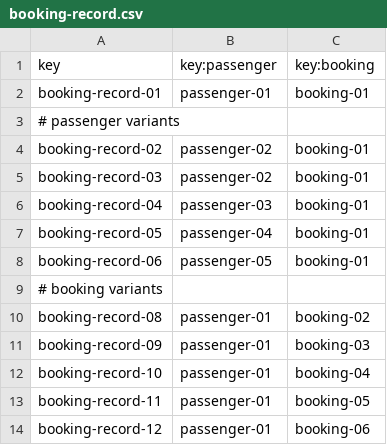
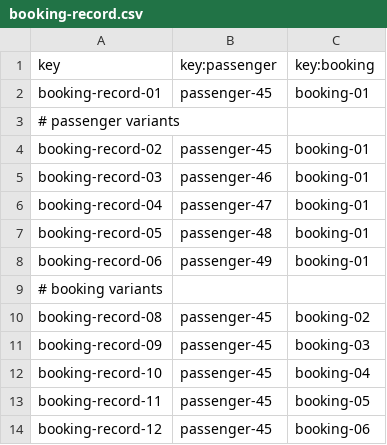
Before and after one commit to javiarellanoo/Acme-ANS, a CSV file: src/main/resources/WEB-INF/data/sample/booking-record.csv, drawn as a sheet.

Commit message:
refactor: Enhance booking services with improved flight validation and passenger filtering

```diff
--- a/src/main/resources/WEB-INF/data/sample/booking-record.csv
+++ b/src/main/resources/WEB-INF/data/sample/booking-record.csv
@@ -1,14 +1,14 @@
 key,key:passenger,key:booking
-booking-record-01,passenger-01,booking-01
+booking-record-01,passenger-45,booking-01
 # passenger variants
-booking-record-02,passenger-02,booking-01
-booking-record-03,passenger-02,booking-01
-booking-record-04,passenger-03,booking-01
-booking-record-05,passenger-04,booking-01
-booking-record-06,passenger-05,booking-01
+booking-record-02,passenger-45,booking-01
+booking-record-03,passenger-46,booking-01
+booking-record-04,passenger-47,booking-01
+booking-record-05,passenger-48,booking-01
+booking-record-06,passenger-49,booking-01
 # booking variants
-booking-record-08,passenger-01,booking-02
-booking-record-09,passenger-01,booking-03
-booking-record-10,passenger-01,booking-04
-booking-record-11,passenger-01,booking-05
-booking-record-12,passenger-01,booking-06
+booking-record-08,passenger-45,booking-02
+booking-record-09,passenger-45,booking-03
+booking-record-10,passenger-45,booking-04
+booking-record-11,passenger-45,booking-05
+booking-record-12,passenger-45,booking-06
```
Also changed, not shown: src/main/resources/WEB-INF/data/sample/booking.csv, 8 other files.
